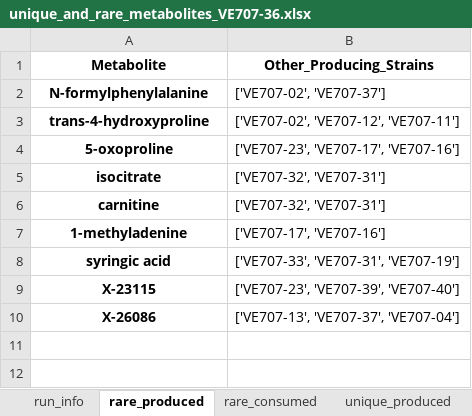
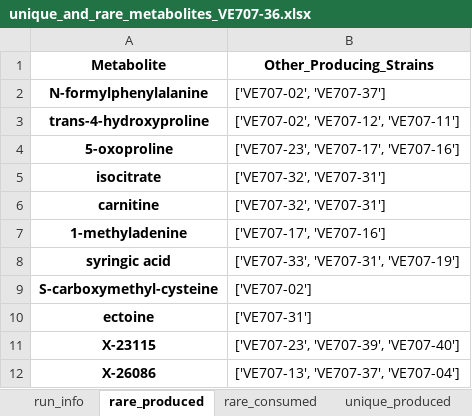
Before and after one commit to vedantabio/VE707_untargeted_metabolomics, an Excel workbook: results/unique_and_rare_metabolites_VE707-36.xlsx, sheet rare_produced, drawn as a sheet; values as stored, in another font and other column widths than the file's, no borders; the diff names each change by its address in the sheet, - before the commit and + after, or states it on an @@ line.

```diff
--- a/results/unique_and_rare_metabolites_VE707-36.xlsx (sheet rare_produced)
+++ b/results/unique_and_rare_metabolites_VE707-36.xlsx (sheet rare_produced)
+row 9: S-carboxymethyl-cysteine | ['VE707-02']
+row 10: ectoine | ['VE707-31']
```
Also changed, not shown: sheet rare_consumed, 53 other files.
